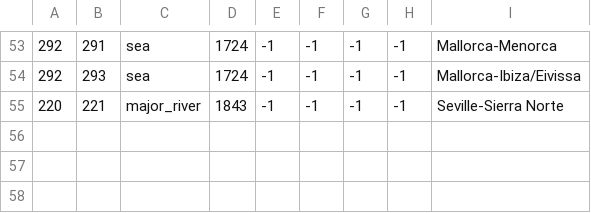
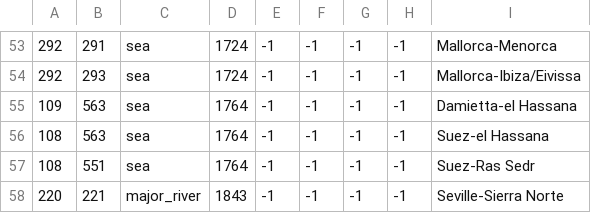
Before and after one commit to klorpa/After-The-End-Eurasia, a CSV file: ATE_Eurasia/map/adjacencies.csv, drawn as a sheet; only a part is shown, gaps mark what is left out; the diff names each change by its address in the sheet, - before the commit and + after, or states it on an @@ line.

```diff
--- a/ATE_Eurasia/map/adjacencies.csv
+++ b/ATE_Eurasia/map/adjacencies.csv
+row 55: 109 | 563 | sea | 1764 | -1 | -1 | -1 | -1 | Damietta-el Hassana
+row 56: 108 | 563 | sea | 1764 | -1 | -1 | -1 | -1 | Suez-el Hassana
+row 57: 108 | 551 | sea | 1764 | -1 | -1 | -1 | -1 | Suez-Ras Sedr
```
Also changed, not shown: ATE_Eurasia/localisation/000_provinces.csv, ATE_Eurasia/map/definition.csv, 2 other files.
